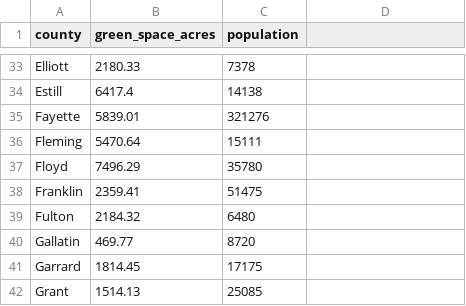
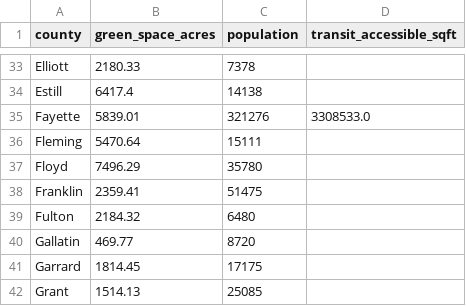
Before and after one commit to mwh-max/civic-return, a CSV file: data/ky-greenspace-population.csv, drawn as a sheet; only a part is shown, gaps mark what is left out; the diff names each change by its address in the sheet, - before the commit and + after, or states it on an @@ line.

Commit message:
feat: add GTFS transit buffer pipeline and transit-accessible green space metric for Fayette County

```diff
--- a/data/ky-greenspace-population.csv
+++ b/data/ky-greenspace-population.csv
-D1: (empty)
+D1: transit_accessible_sqft
-D35 (transit_accessible_sqft): (empty)
+D35 (transit_accessible_sqft): 3308533.0
```
Also changed, not shown: 15 other files.
